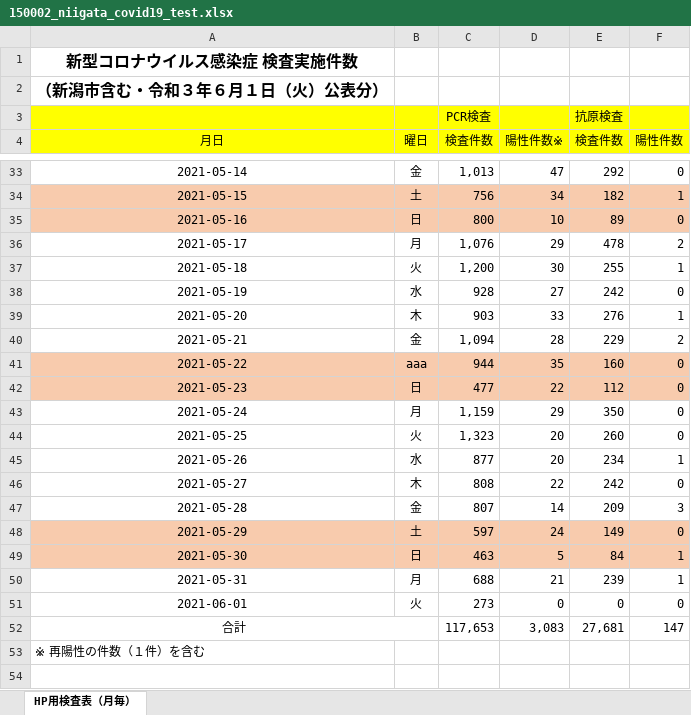
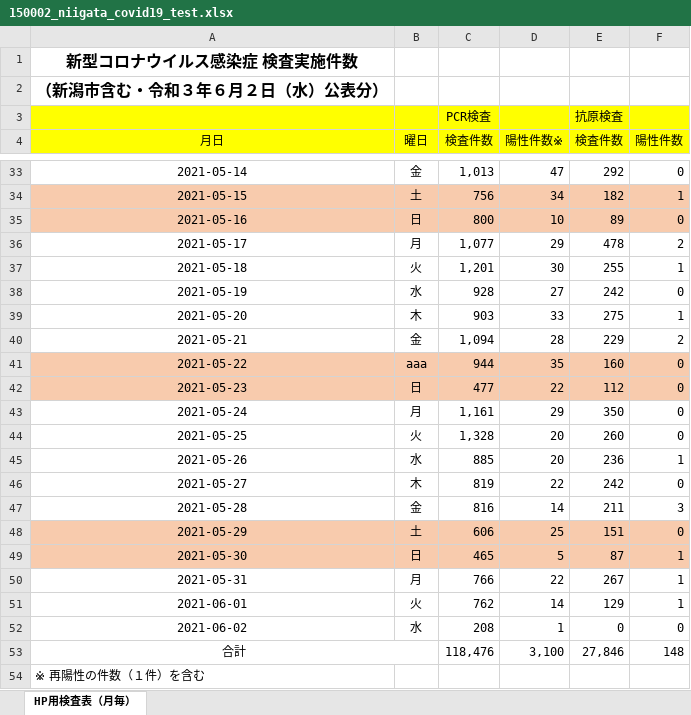
Before and after one commit to CodeForNiigata/covid19-data-niigata, an Excel workbook: dist/xlsx/150002_niigata_covid19_test.xlsx, sheet HP用検査表（月毎）, drawn as a sheet; only a part is shown, gaps mark what is left out; values as stored, in another font and other column widths than the file's, no borders; addresses are those after the commit; the diff names each change by its address in the sheet, - before the commit and + after, or states it on an @@ line.

```diff
--- a/dist/xlsx/150002_niigata_covid19_test.xlsx (sheet HP用検査表（月毎）)
+++ b/dist/xlsx/150002_niigata_covid19_test.xlsx (sheet HP用検査表（月毎）)
-A2 (月日): （新潟市含む・令和３年６月１日（火）公表分）
+A2 (月日): （新潟市含む・令和３年６月２日（水）公表分）
-C36 (検査件数): 1,076
+C36 (検査件数): 1,077
-C37 (検査件数): 1,200
+C37 (検査件数): 1,201
-E39 (検査件数): 276
+E39 (検査件数): 275
-C43 (検査件数): 1,159
+C43 (検査件数): 1,161
-C44 (検査件数): 1,323
+C44 (検査件数): 1,328
-C45 (検査件数): 877
+C45 (検査件数): 885
-E45 (検査件数): 234
+E45 (検査件数): 236
-C46 (検査件数): 808
+C46 (検査件数): 819
-C47 (検査件数): 807
+C47 (検査件数): 816
-E47 (検査件数): 209
+E47 (検査件数): 211
-C48 (検査件数): 597
+C48 (検査件数): 606
-D48 (陽性件数※): 24
+D48 (陽性件数※): 25
-E48 (検査件数): 149
+E48 (検査件数): 151
-C49 (検査件数): 463
+C49 (検査件数): 465
-E49 (検査件数): 84
+E49 (検査件数): 87
-C50 (検査件数): 688
+C50 (検査件数): 766
-D50 (陽性件数※): 21
+D50 (陽性件数※): 22
-E50 (検査件数): 239
+E50 (検査件数): 267
-C51 (検査件数): 273
+C51 (検査件数): 762
-D51 (陽性件数※): 0
+D51 (陽性件数※): 14
-E51 (検査件数): 0
+E51 (検査件数): 129
-F51 (陽性件数): 0
+F51 (陽性件数): 1
+row 52: 2021-06-02 | 水 | 208 | 1 | 0 | 0
-C53 (検査件数): 117,653
+C53 (検査件数): 118,476
-D53 (陽性件数※): 3,083
+D53 (陽性件数※): 3,100
-E53 (検査件数): 27,681
+E53 (検査件数): 27,846
-F53 (陽性件数): 147
+F53 (陽性件数): 148
```
Also changed, not shown: 10 other files.
